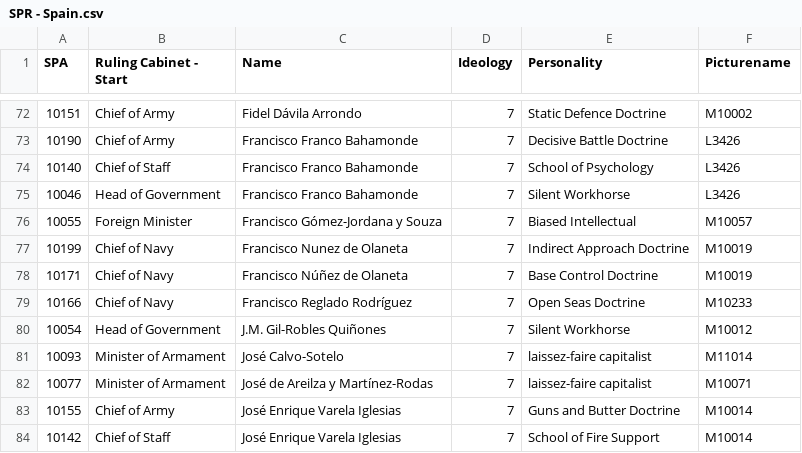
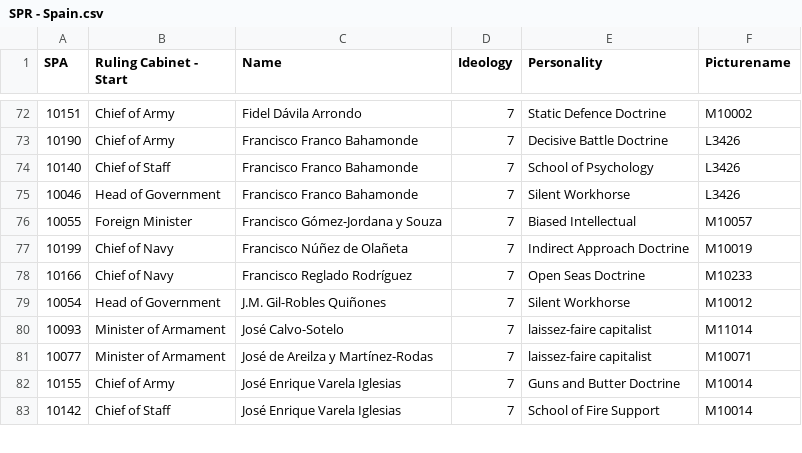
Before and after one commit to Denizzje/Auxiliaries-for-Aurora, a CSV file: Central Minister Repository/ready to convert/converted for 0.3/SPR - Spain.csv, drawn as a sheet; only a part is shown, gaps mark what is left out.

```diff
--- a/Central Minister Repository/ready to convert/converted for 0.3/SPR - Spain.csv
+++ b/Central Minister Repository/ready to convert/converted for 0.3/SPR - Spain.csv
@@ -76,4 +76,3 @@ SPA,Ruling Cabinet - Start,Name,Ideology,Personality,Picturename
 10055,Foreign Minister,Francisco Gómez-Jordana y Souza,7,Biased Intellectual,M10057
-10199,Chief of Navy,Francisco Nunez de Olaneta,7,Indirect Approach Doctrine,M10019
-10171,Chief of Navy,Francisco Núñez de Olaneta,7,Base Control Doctrine,M10019
+10199,Chief of Navy,Francisco Núñez de Olañeta,7,Indirect Approach Doctrine,M10019
 10166,Chief of Navy,Francisco Reglado Rodríguez,7,Open Seas Doctrine,M10233
```
Also changed, not shown: Central Minister Repository/ready to convert/converted for 0.3/BRA - Brazil.csv, Central Minister Repository/ready to convert/converted for 0.3/GUA - Centroamerica.csv, 4 other files.
